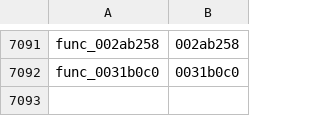
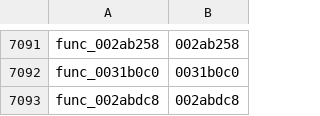
Before and after one commit to sh1ftmaker/kh2, a TSV file: functions.tsv, drawn as a sheet; only a part is shown, gaps mark what is left out.

```diff
--- a/functions.tsv
+++ b/functions.tsv
@@ -7092 +7092,2 @@ func_002ab258	002ab258
 func_0031b0c0	0031b0c0
+func_002abdc8	002abdc8
```
Also changed, not shown: docs/rig/parked.tsv, 3 other files.
